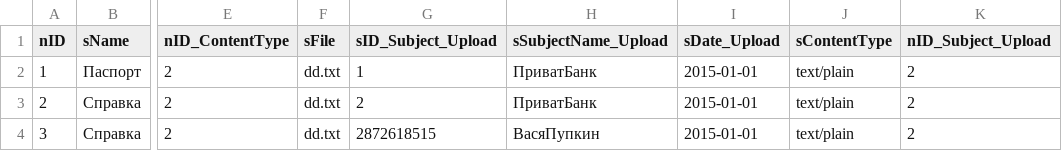
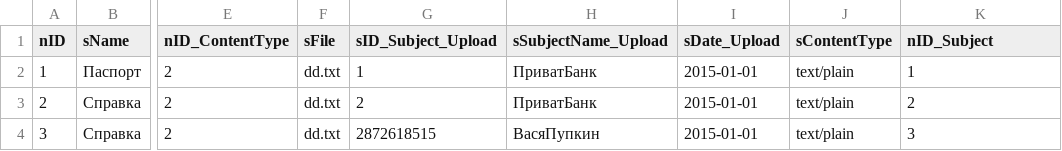
Before and after one commit to e-government-ua/_Kiev, a CSV file: wf-central/src/main/resources/data/Document.csv, drawn as a sheet; only a part is shown, gaps mark what is left out; the diff names each change by its address in the sheet, - before the commit and + after, or states it on an @@ line.

Commit message:
nID_Subject

```diff
--- a/wf-central/src/main/resources/data/Document.csv
+++ b/wf-central/src/main/resources/data/Document.csv
-K1: nID_Subject_Upload
+K1: nID_Subject
-K2 (nID_Subject): 2
+K2 (nID_Subject): 1
-K4 (nID_Subject): 2
+K4 (nID_Subject): 3
```
Also changed, not shown: wf-central/src/main/resources/data/prod/Document.csv, 3 other files.
